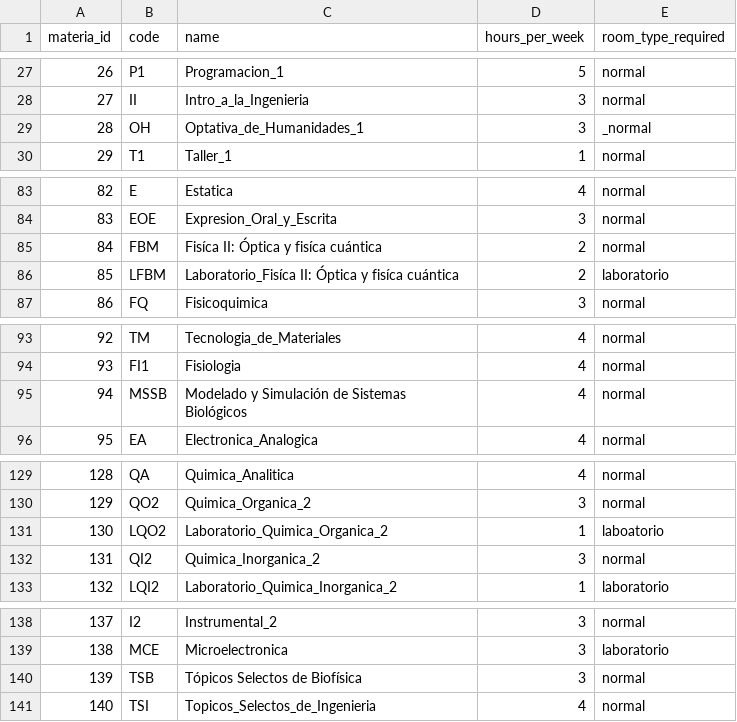
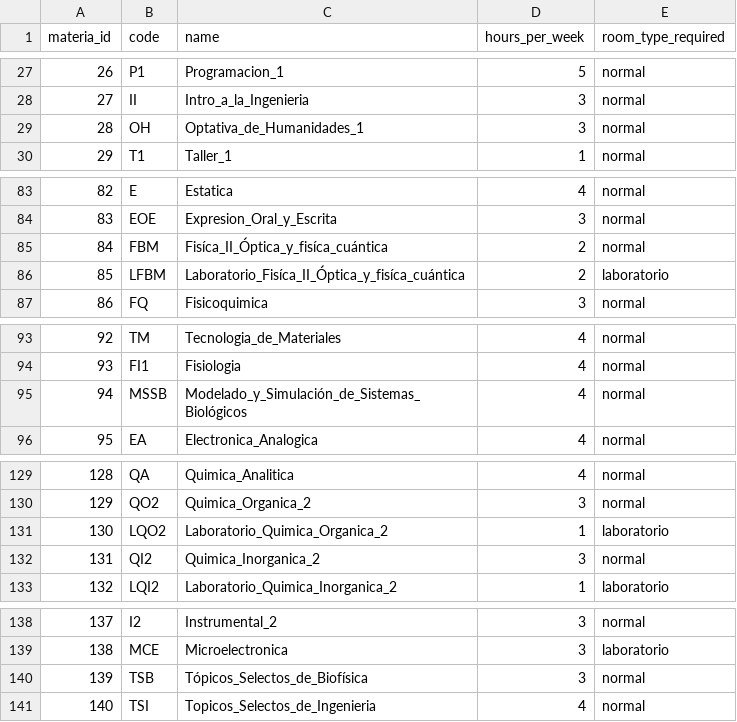
Before and after one commit to Danglz16/MCIA, a CSV file: Semestre_2/Metaheuristica/Datos/Tablas/materias.csv, drawn as a sheet; only a part is shown, gaps mark what is left out; the diff covers the shown part only.

```diff
--- a/Semestre_2/Metaheuristica/Datos/Tablas/materias.csv
+++ b/Semestre_2/Metaheuristica/Datos/Tablas/materias.csv
@@ -28,3 +28,3 @@ materia_id,code,name,hours_per_week,room_type_required
 27,II,Intro_a_la_Ingenieria,3,normal
-28,OH,Optativa_de_Humanidades_1,3,_normal
+28,OH,Optativa_de_Humanidades_1,3,normal
 29,T1,Taller_1,1,normal
@@ -84,4 +84,4 @@ materia_id,code,name,hours_per_week,room_type_required
 83,EOE,Expresion_Oral_y_Escrita,3,normal
-84,FBM,Fisíca II: Óptica y fisíca cuántica,2,normal
-85,LFBM,Laboratorio_Fisíca II: Óptica y fisíca cuántica,2,laboratorio
+84,FBM,Fisíca_II_Óptica_y_fisíca_cuántica,2,normal
+85,LFBM,Laboratorio_Fisíca_II_Óptica_y_fisíca_cuántica,2,laboratorio
 86,FQ,Fisicoquimica,3,normal
@@ -94,3 +94,3 @@ materia_id,code,name,hours_per_week,room_type_required
 93,FI1,Fisiologia,4,normal
-94,MSSB,Modelado y Simulación de Sistemas Biológicos,4,normal
+94,MSSB,Modelado_y_Simulación_de_Sistemas_Biológicos,4,normal
 95,EA,Electronica_Analogica,4,normal
@@ -130,3 +130,3 @@ materia_id,code,name,hours_per_week,room_type_required
 129,QO2,Quimica_Organica_2,3,normal
-130,LQO2,Laboratorio_Quimica_Organica_2,1,laboatorio
+130,LQO2,Laboratorio_Quimica_Organica_2,1,laboratorio
 131,QI2,Quimica_Inorganica_2,3,normal
@@ -139,3 +139,3 @@ materia_id,code,name,hours_per_week,room_type_required
 138,MCE,Microelectronica,3,laboratorio
-139,TSB,Tópicos Selectos de Biofísica,3,normal
+139,TSB,Tópicos_Selectos_de_Biofísica,3,normal
 140,TSI,Topicos_Selectos_de_Ingenieria,4,normal
```
Also changed, not shown: 1 edited cell elsewhere in this file, Semestre_2/Metaheuristica/Datos/Tablas/horarios.csv, Semestre_2/Metaheuristica/Datos/Tablas/salones.csv, 2 other files.
